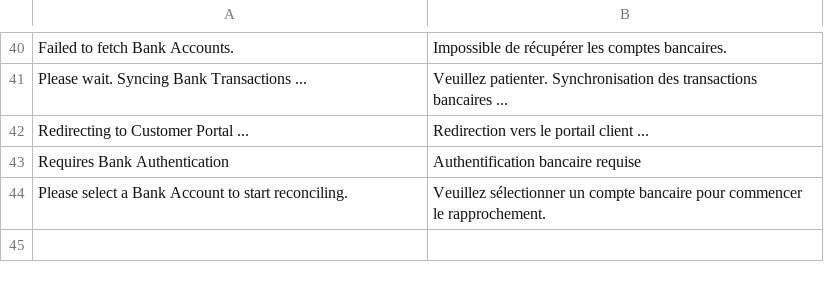
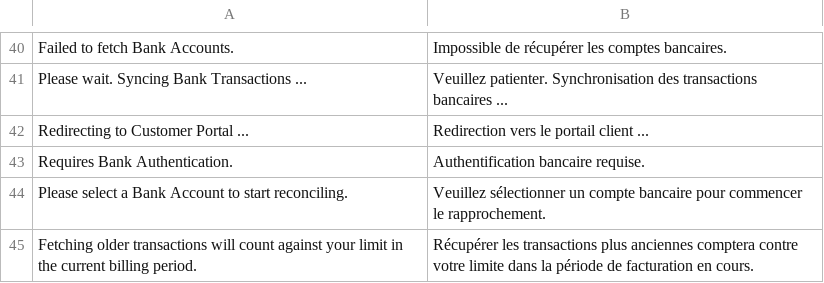
Before and after one commit to alyf-de/banking, a CSV file: banking/translations/fr.csv, drawn as a sheet; only a part is shown, gaps mark what is left out.

Commit message:
feat: show notice regarding older transactions

```diff
--- a/banking/translations/fr.csv
+++ b/banking/translations/fr.csv
@@ -42,3 +42,4 @@ Please wait. Syncing Bank Transactions ...,Veuillez patienter. Synchronisation d
 Redirecting to Customer Portal ...,Redirection vers le portail client ...,
-Requires Bank Authentication,Authentification bancaire requise,
+Requires Bank Authentication.,Authentification bancaire requise.,
 Please select a Bank Account to start reconciling.,Veuillez sélectionner un compte bancaire pour commencer le rapprochement.,
+Fetching older transactions will count against your limit in the current billing period.,Récupérer les transactions plus anciennes comptera contre votre limite dans la période de facturation en cours.,
```
Also changed, not shown: banking/translations/de.csv, banking/translations/es.csv, 2 other files.
